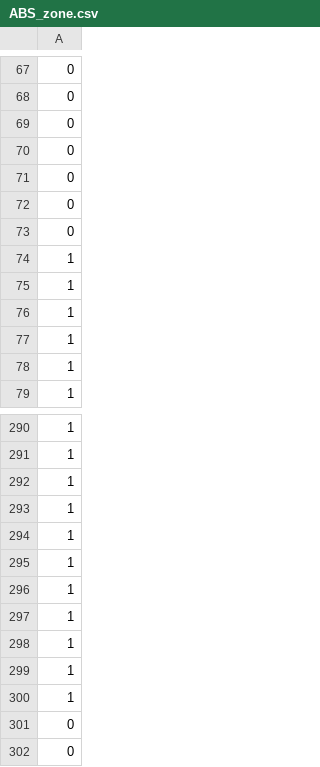
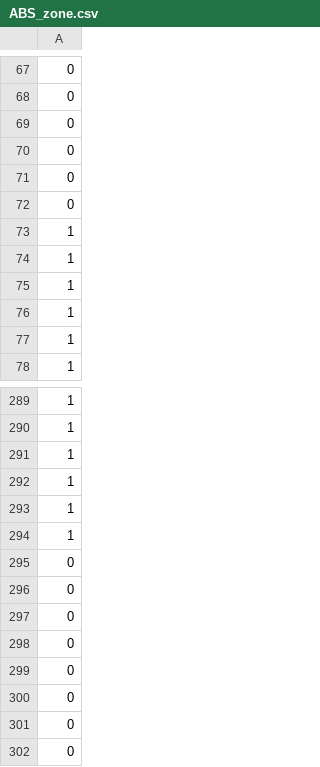
Before and after one commit to AndrewOldag/Integrated_Kinematics, a CSV file: integrated_outputs/dataset/ABS_zone.csv, drawn as a sheet; only a part is shown, gaps mark what is left out.

```diff
--- a/integrated_outputs/dataset/ABS_zone.csv
+++ b/integrated_outputs/dataset/ABS_zone.csv
@@ -72,3 +72,2 @@
 0
-0
 1
@@ -295,7 +294,8 @@
 1
-1
-1
-1
-1
-1
+0
+0
+0
+0
+0
+0
 0
```
Also changed, not shown: integrated_outputs/dataset/EVANS_zone.csv, integrated_outputs/dataset/PERCENT_zone.csv, 13 other files.
